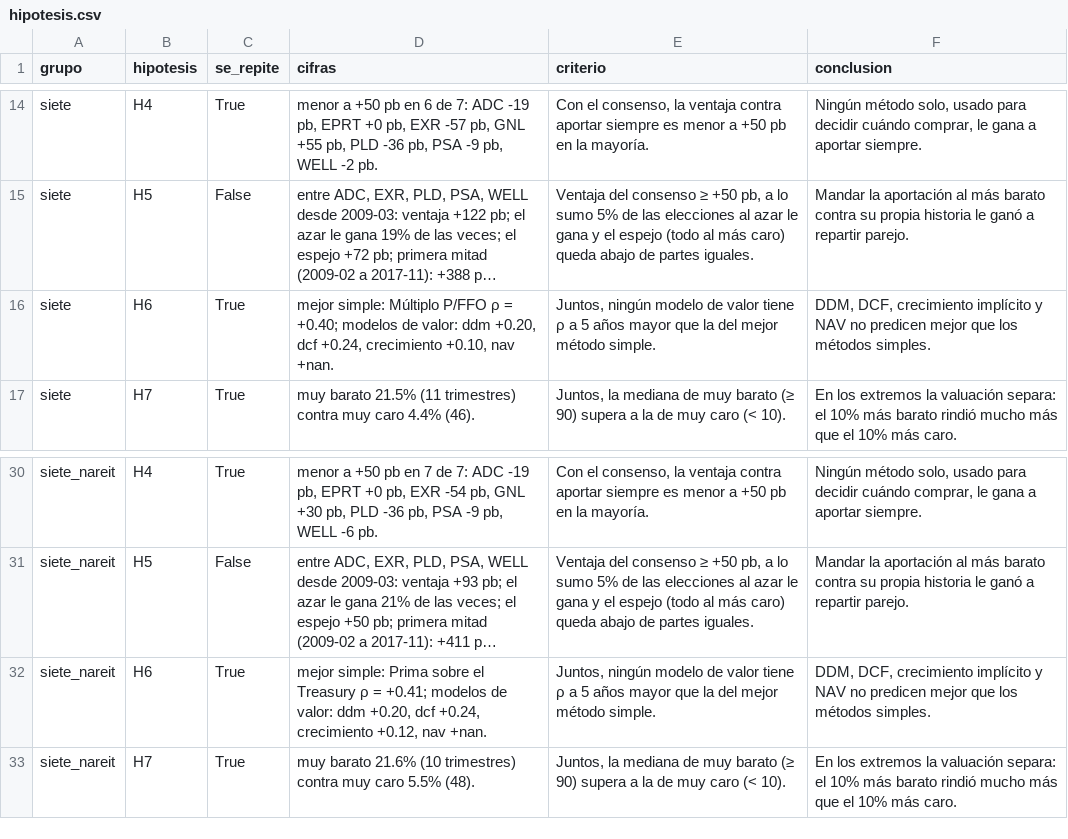
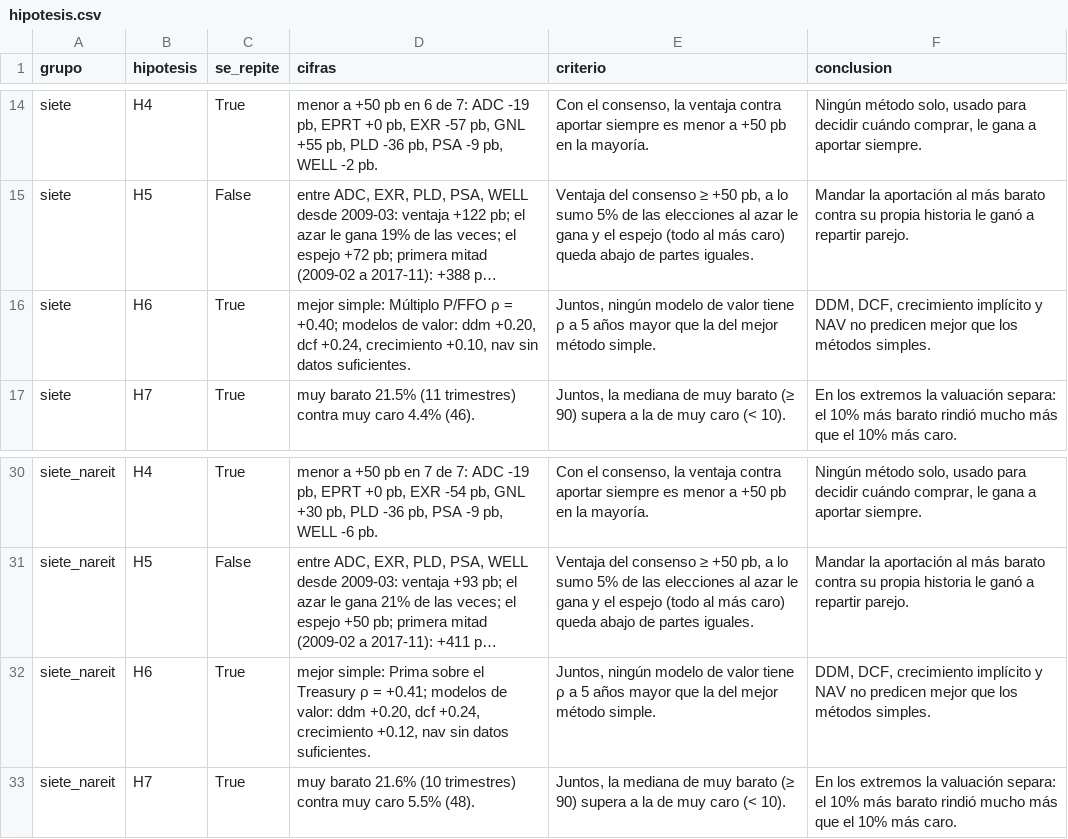
Before and after one commit to CompositeManTrader/Modelo-REITS, a CSV file: data/estudios/ampliacion/hipotesis.csv, drawn as a sheet; only a part is shown, gaps mark what is left out; long unchanged cells end in …; the diff names each change by its address in the sheet, - before the commit and + after, or states it on an @@ line.

```diff
--- a/data/estudios/ampliacion/hipotesis.csv
+++ b/data/estudios/ampliacion/hipotesis.csv
-D16 (cifras): …+0.10, nav +nan.
+D16 (cifras): …+0.10, nav sin datos suficientes.
-D32 (cifras): …+0.12, nav +nan.
+D32 (cifras): …+0.12, nav sin datos suficientes.
```
Also changed, not shown: 2 other files.
